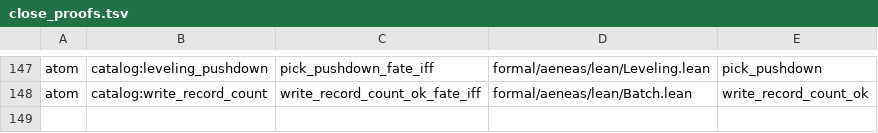
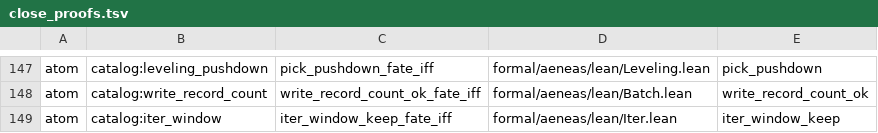
Before and after one commit to paulocsanz/pedradb, a TSV file: scripts/ratchet/close_proofs.tsv, drawn as a sheet; only a part is shown, gaps mark what is left out; the diff names each change by its address in the sheet, - before the commit and + after, or states it on an @@ line.

Commit message:
rfc0213 p1.2 5/6: atom catalog:iter_window — janela vive com o snapshot
iter_window_keep_fate_iff (Iter.lean): iff identidade sobre iter_window_keep — mantem a entrada sse o snapshot esta vivo; as-is mantem tudo e ressuscita o escondido. Ladder: cap_data_fate 4->3, floor_atom 119->120, floor_extract 159->158. Planta DST iter_window_keep_on_live_hidden_is_not_ok verde (1 passed, rocksdb-compat). Gate depth-floor GREEN.

```diff
--- a/scripts/ratchet/close_proofs.tsv
+++ b/scripts/ratchet/close_proofs.tsv
+row 149: atom | catalog:iter_window | iter_window_keep_fate_iff | formal/aeneas/lean/Iter.lean | iter_window_keep
```
Also changed, not shown: scripts/ratchet/proof_depth.tsv, 5 other files.
